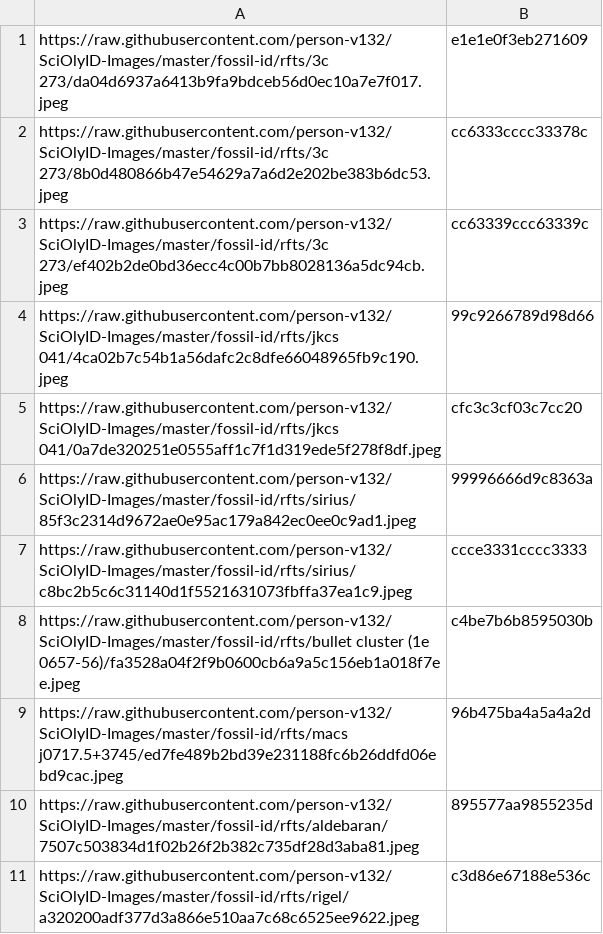
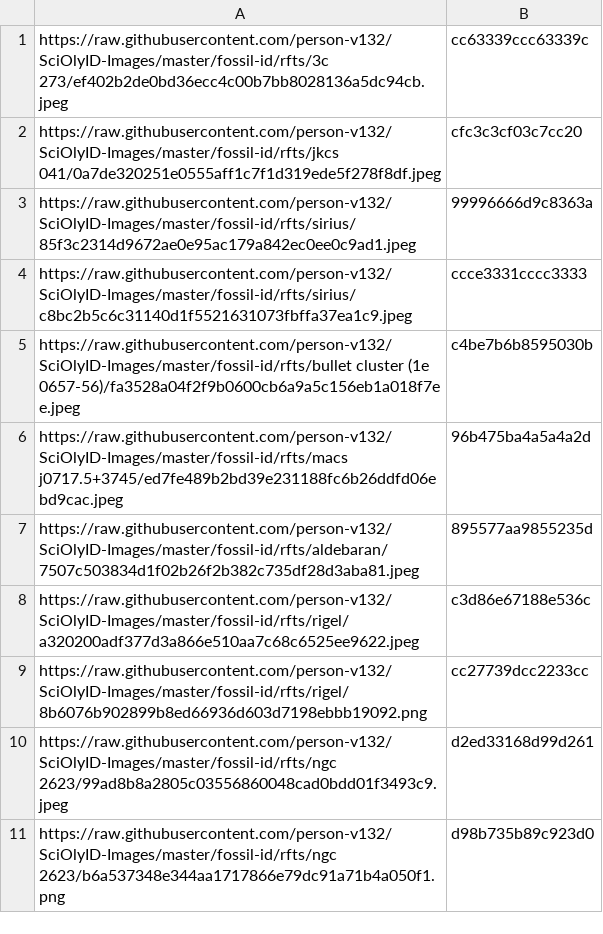
Before and after one commit to person-v132/SciOlyID-Images, a CSV file: rfts/hashes.csv, drawn as a sheet; only a part is shown; the shorter side is filled out with more unchanged rows.

```diff
--- a/rfts/hashes.csv
+++ b/rfts/hashes.csv
@@ -1,5 +1,2 @@
-https://raw.githubusercontent.com/person-v132/SciOlyID-Images/master/fossil-id/rfts/3c 273/da04d6937a6413b9fa9bdceb56d0ec10a7e7f017.jpeg,e1e1e0f3eb271609
-https://raw.githubusercontent.com/person-v132/SciOlyID-Images/master/fossil-id/rfts/3c 273/8b0d480866b47e54629a7a6d2e202be383b6dc53.jpeg,cc6333cccc33378c
 https://raw.githubusercontent.com/person-v132/SciOlyID-Images/master/fossil-id/rfts/3c 273/ef402b2de0bd36ecc4c00b7bb8028136a5dc94cb.jpeg,cc63339ccc63339c
-https://raw.githubusercontent.com/person-v132/SciOlyID-Images/master/fossil-id/rfts/jkcs 041/4ca02b7c54b1a56dafc2c8dfe66048965fb9c190.jpeg,99c9266789d98d66
 https://raw.githubusercontent.com/person-v132/SciOlyID-Images/master/fossil-id/rfts/jkcs 041/0a7de320251e0555aff1c7f1d319ede5f278f8df.jpeg,cfc3c3cf03c7cc20
```
